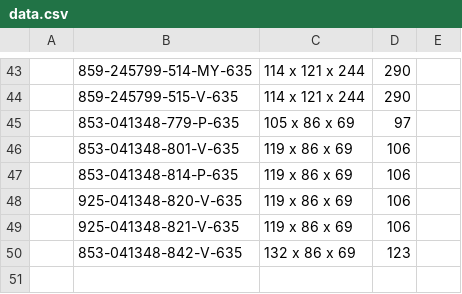
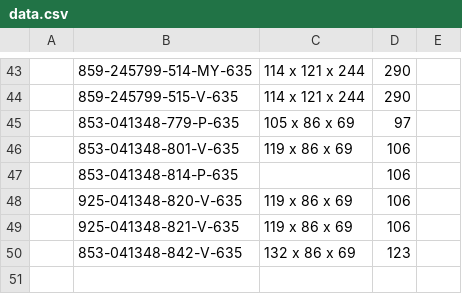
Before and after one commit to Zack9725/Shipping, a CSV file: data.csv, drawn as a sheet; only a part is shown, gaps mark what is left out; the diff names each change by its address in the sheet, - before the commit and + after, or states it on an @@ line.

Commit message:
Auto-update PN data 2026-10-12T00:41:04.402Z

```diff
--- a/data.csv
+++ b/data.csv
-C47: 119 x 86 x 69
+C47: (empty)
```
